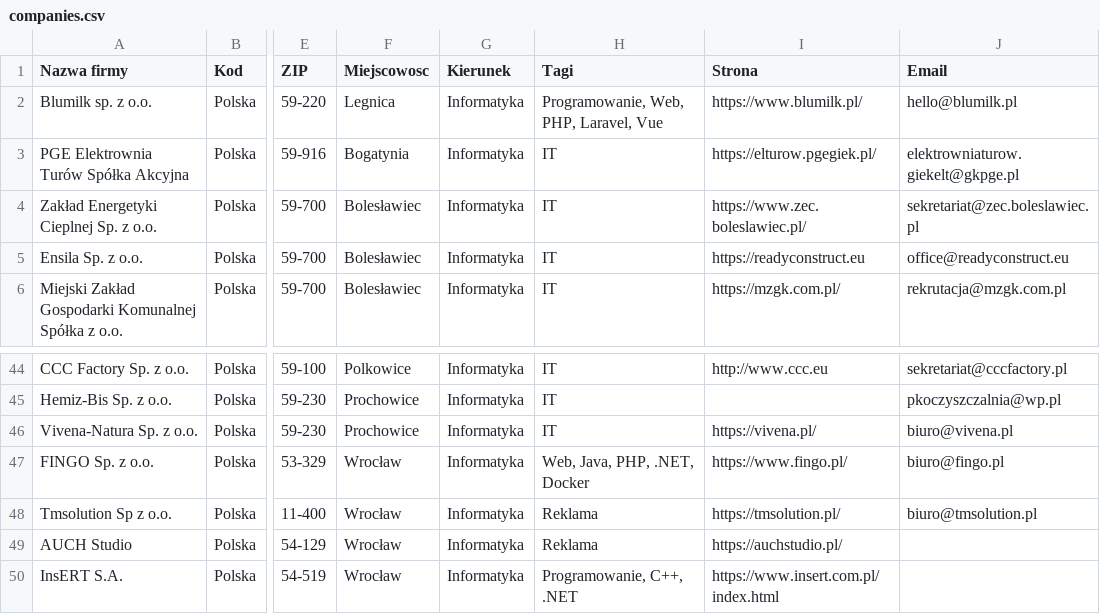
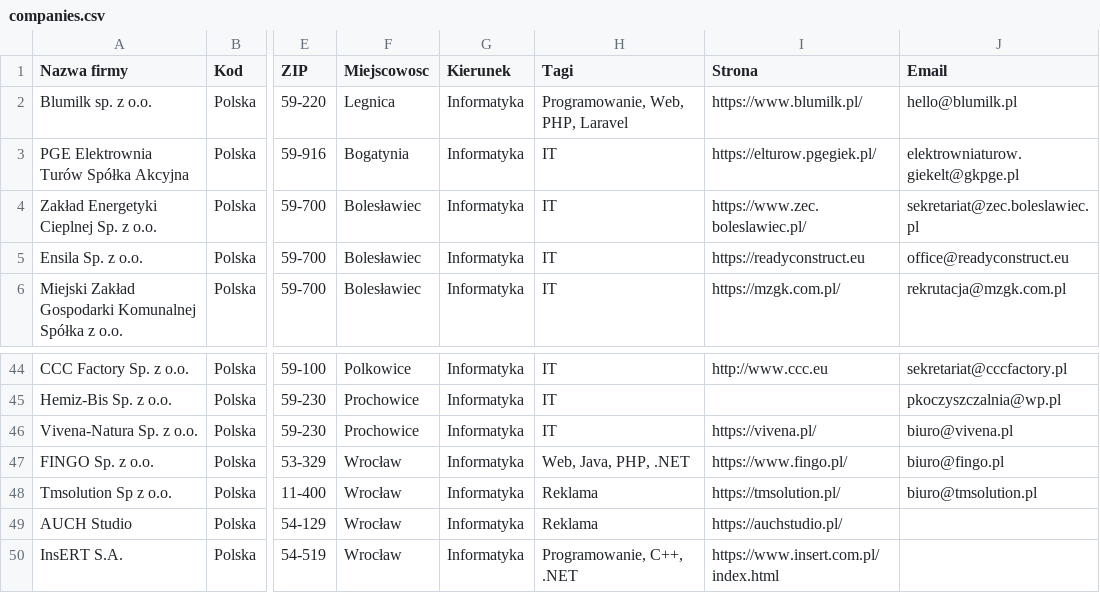
Before and after one commit to blumilksoftware/interns-2022c-internships, a CSV file: resources/faculties/wydzial-techniczny/companies.csv, drawn as a sheet; only a part is shown, gaps mark what is left out; the diff names each change by its address in the sheet, - before the commit and + after, or states it on an @@ line.

```diff
--- a/resources/faculties/wydzial-techniczny/companies.csv
+++ b/resources/faculties/wydzial-techniczny/companies.csv
-H2 (Tagi): Programowanie, Web, PHP, Laravel, Vue
+H2 (Tagi): Programowanie, Web, PHP, Laravel
-H47 (Tagi): Web, Java, PHP, .NET, Docker
+H47 (Tagi): Web, Java, PHP, .NET
```
Also changed, not shown: 9 other files.
